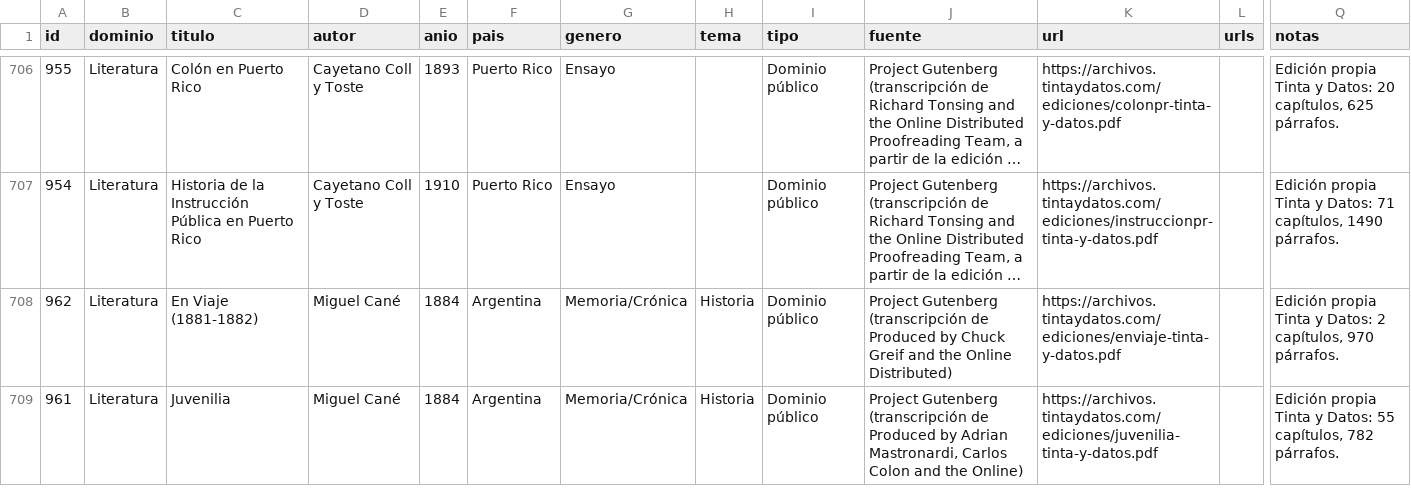
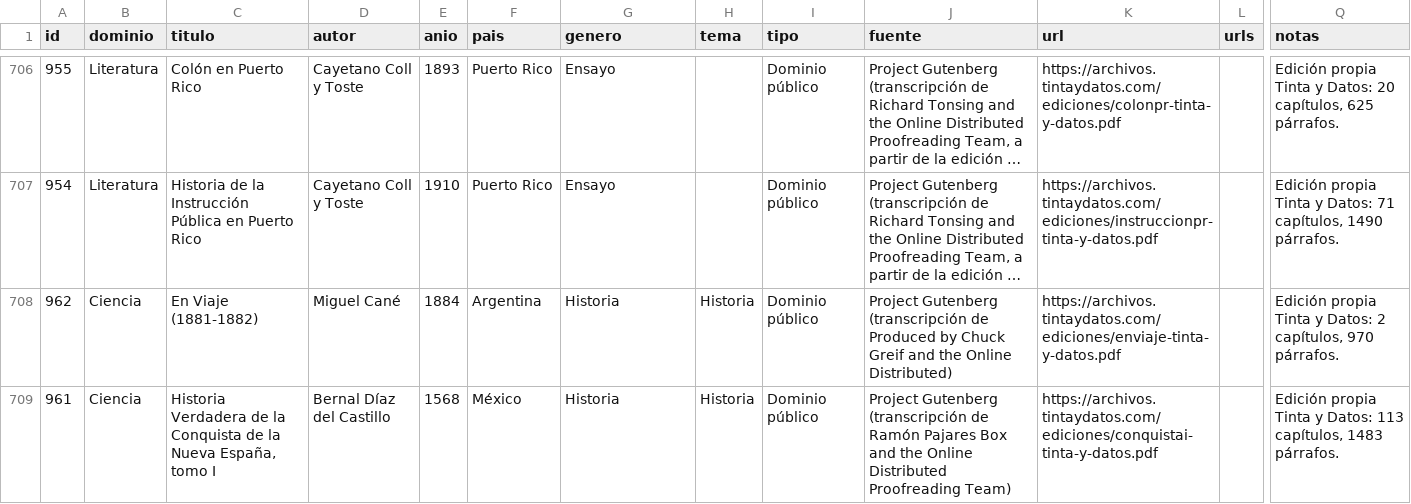
Before and after one commit to rmretamaleso/tintaydatos, a CSV file: catalogo.csv, drawn as a sheet; only a part is shown, gaps mark what is left out; long unchanged cells end in …; the diff covers the shown part only; the diff names each change by its address in the sheet, - before the commit and + after, or states it on an @@ line.

Commit message:
Reclasifica las crónicas coloniales en Ciencia

```diff
--- a/catalogo.csv
+++ b/catalogo.csv
-B708:B709 (dominio): Literatura
+B708:B709 (dominio): Ciencia
-G708:G709 (genero): Memoria/Crónica
+G708:G709 (genero): Historia
-C709 (titulo): Juvenilia
+C709 (titulo): Historia Verdadera de la Conquista de la Nueva España, tomo I
-D709 (autor): Miguel Cané
+D709 (autor): Bernal Díaz del Castillo
-E709 (anio): 1884
+E709 (anio): 1568
-F709 (pais): Argentina
+F709 (pais): México
-J709 (fuente): …(transcripción de Produced by Adrian Mastronardi, Carlos Colon and the Online)
+J709 (fuente): …(transcripción de Ramón Pajares Box and the Online Distributed Proofreading Team)
-K709 (url): https://archivos.tintaydatos.com/ediciones/juvenilia-tinta-y-datos.pdf
+K709 (url): https://archivos.tintaydatos.com/ediciones/conquistai-tinta-y-datos.pdf
-Q709 (notas): …y Datos: 55 capítulos, 782 párrafos.
+Q709 (notas): …y Datos: 113 capítulos, 1483 párrafos.
```
Also changed, not shown: 6 edited cells elsewhere in this file, 1 other file.
